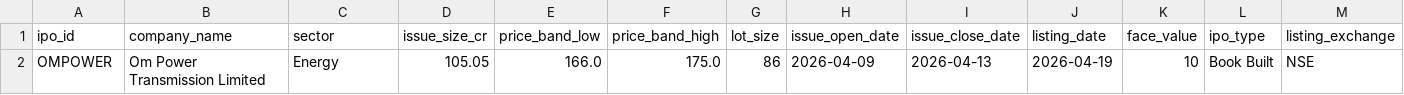
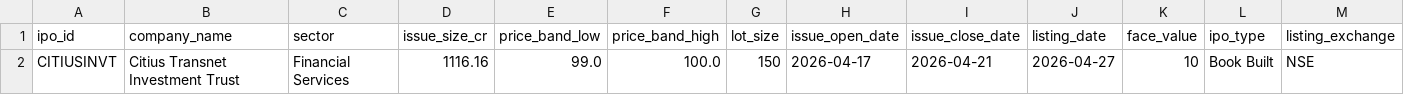
Before and after one commit to mahiibhalani/IPO-Intelligence-Platform-for-Risk-Aware-Trading-system, a CSV file: data/raw/ipo_listings.csv, drawn as a sheet; only a part is shown; removed rows and columns are numbered as before the commit, all else as after; rows hold the shown columns only; the diff names each change by its address in the sheet, - before the commit and + after, or states it on an @@ line.

Commit message:
done

```diff
--- a/data/raw/ipo_listings.csv
+++ b/data/raw/ipo_listings.csv
-row 2: OMPOWER | Om Power Transmission Limited | Energy | 105.05 | 166.0 | 175.0 | 86 | 2026-04-09 | 2026-04-13 | 2026-04-19 | 10 | Book Built | NSE
+row 2: CITIUSINVT | Citius Transnet Investment Trust | Financial Services | 1116.16 | 99.0 | 100.0 | 150 | 2026-04-17 | 2026-04-21 | 2026-04-27 | 10 | Book Built | NSE
```
